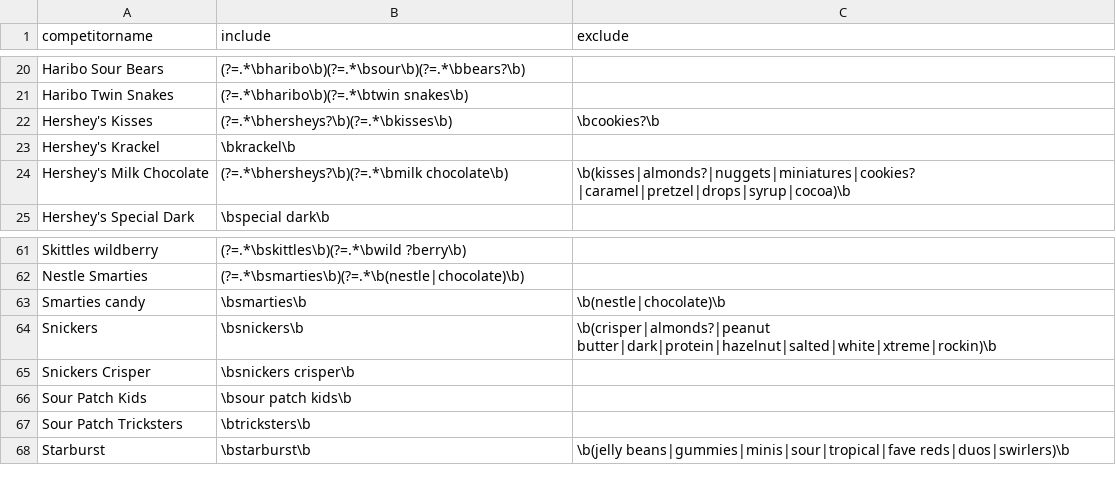
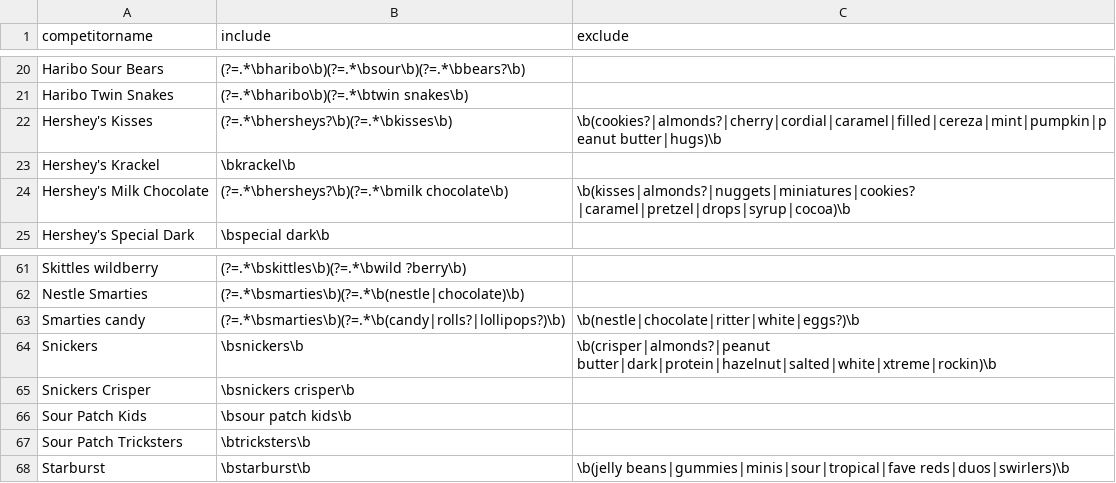
Before and after one commit to kidskoding/candyops, a CSV file: dbt/seeds/candy_aliases.csv, drawn as a sheet; only a part is shown, gaps mark what is left out.

Commit message:
fix: drop mixed packs and flavour variants from candy evidence

```diff
--- a/dbt/seeds/candy_aliases.csv
+++ b/dbt/seeds/candy_aliases.csv
@@ -21,3 +21,3 @@ Haribo Sour Bears,(?=.*\bharibo\b)(?=.*\bsour\b)(?=.*\bbears?\b),
 Haribo Twin Snakes,(?=.*\bharibo\b)(?=.*\btwin snakes\b),
-Hershey's Kisses,(?=.*\bhersheys?\b)(?=.*\bkisses\b),\bcookies?\b
+Hershey's Kisses,(?=.*\bhersheys?\b)(?=.*\bkisses\b),\b(cookies?|almonds?|cherry|cordial|caramel|filled|cereza|mint|pumpkin|peanut butter|hugs)\b
 Hershey's Krackel,\bkrackel\b,
@@ -62,3 +62,3 @@ Skittles wildberry,(?=.*\bskittles\b)(?=.*\bwild ?berry\b),
 Nestle Smarties,(?=.*\bsmarties\b)(?=.*\b(nestle|chocolate)\b),
-Smarties candy,\bsmarties\b,\b(nestle|chocolate)\b
+Smarties candy,(?=.*\bsmarties\b)(?=.*\b(candy|rolls?|lollipops?)\b),\b(nestle|chocolate|ritter|white|eggs?)\b
 Snickers,\bsnickers\b,\b(crisper|almonds?|peanut butter|dark|protein|hazelnut|salted|white|xtreme|rockin)\b
```
Also changed, not shown: dbt/seeds/text_rules.csv, 1 other file.
